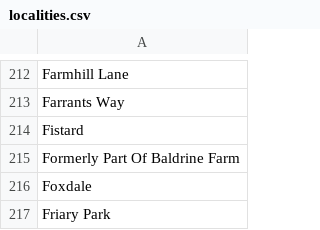
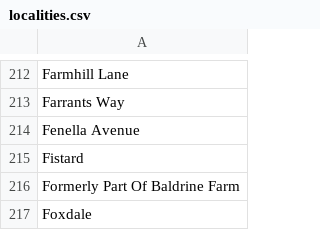
Before and after one commit to dankarran/isleofman-opendata, a CSV file: data/gov.im/land-transactions/outputs/addressing/localities.csv, drawn as a sheet; only a part is shown, gaps mark what is left out; the shorter side is filled out with more unchanged rows; the diff names each change by its address in the sheet, - before the commit and + after, or states it on an @@ line.

```diff
--- a/data/gov.im/land-transactions/outputs/addressing/localities.csv
+++ b/data/gov.im/land-transactions/outputs/addressing/localities.csv
+row 214: Fenella Avenue
```
Also changed, not shown: data/gov.im/land-transactions/outputs/addressing/postcodes.csv, data/gov.im/land-transactions/outputs/addressing/streets.csv, 6 other files.
